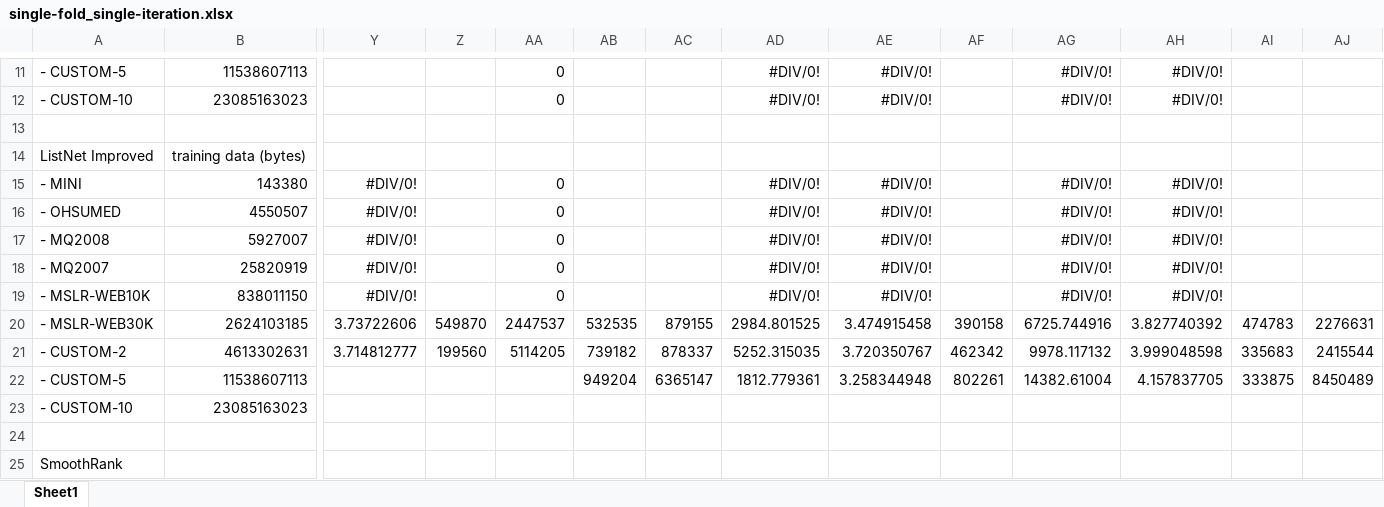
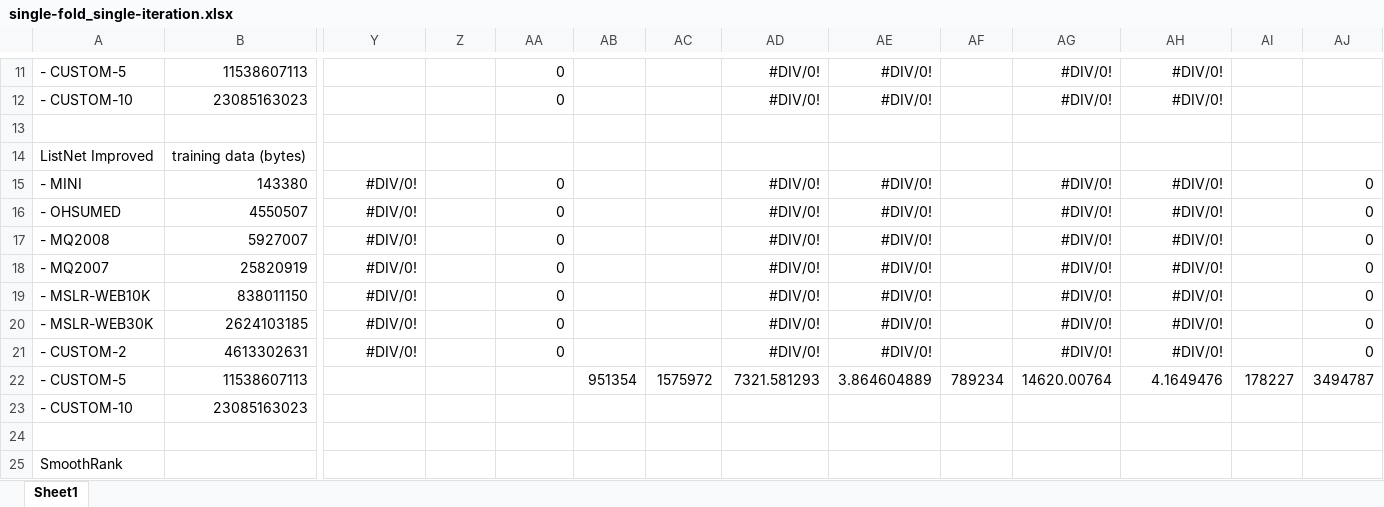
Before and after one commit to TaXxER/Afstuderen, an Excel workbook: measurements/single-fold_single-iteration.xlsx, sheet Sheet1, drawn as a sheet; only a part is shown, gaps mark what is left out; values as stored, in another font and other column widths than the file's, no borders; charts and pictures not drawn; removed rows and columns are numbered as before the commit, all else as after; rows hold the shown columns only; the diff names each change by its address in the sheet, - before the commit and + after, or states it on an @@ line.

```diff
--- a/measurements/single-fold_single-iteration.xlsx (sheet Sheet1)
+++ b/measurements/single-fold_single-iteration.xlsx (sheet Sheet1)
-AJ15:AJ19: (empty)
+AJ15:AJ19: 0
-row 20: - MSLR-WEB30K | 2624103185 | 3.73722606 | 549870 | 2447537 | 532535 | 879155 | 2984.801525 | 3.474915458 | 390158 | 6725.744916 | 3.827740392 | 474783 | 2276631
-row 21: - CUSTOM-2 | 4613302631 | 3.714812777 | 199560 | 5114205 | 739182 | 878337 | 5252.315035 | 3.720350767 | 462342 | 9978.117132 | 3.999048598 | 335683 | 2415544
-row 22: - CUSTOM-5 | 11538607113 |  |  |  | 949204 | 6365147 | 1812.779361 | 3.258344948 | 802261 | 14382.61004 | 4.157837705 | 333875 | 8450489
+row 20: - MSLR-WEB30K | 2624103185 | #DIV/0! |  | 0 |  |  | #DIV/0! | #DIV/0! |  | #DIV/0! | #DIV/0! |  | 0
+row 21: - CUSTOM-2 | 4613302631 | #DIV/0! |  | 0 |  |  | #DIV/0! | #DIV/0! |  | #DIV/0! | #DIV/0! |  | 0
+row 22: - CUSTOM-5 | 11538607113 |  |  |  | 951354 | 1575972 | 7321.581293 | 3.864604889 | 789234 | 14620.00764 | 4.1649476 | 178227 | 3494787
```
Also changed, not shown: charts or pictures, 5 other files.
